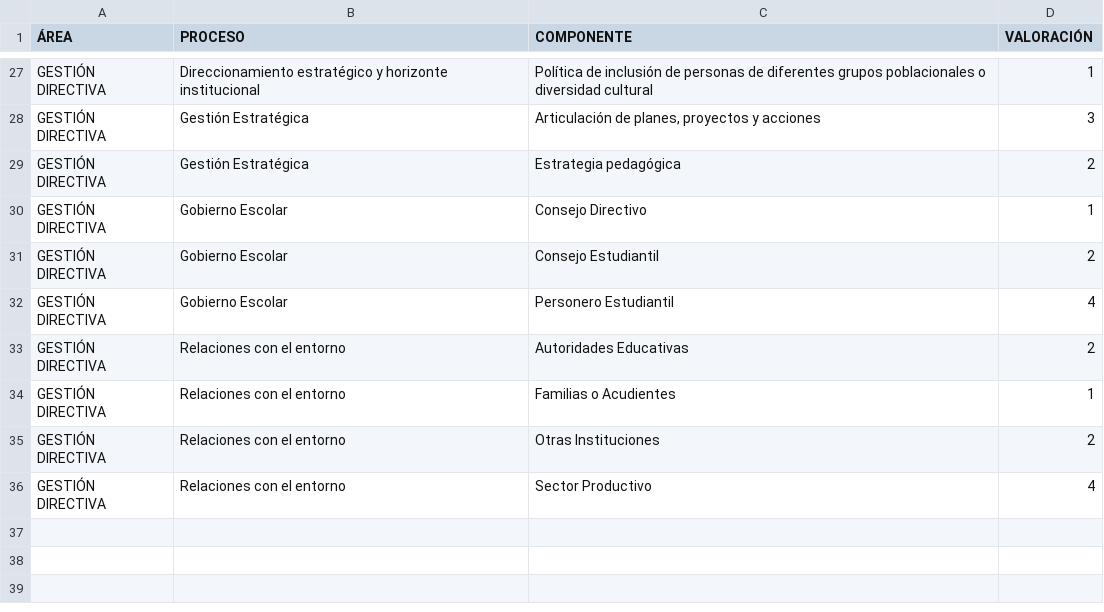
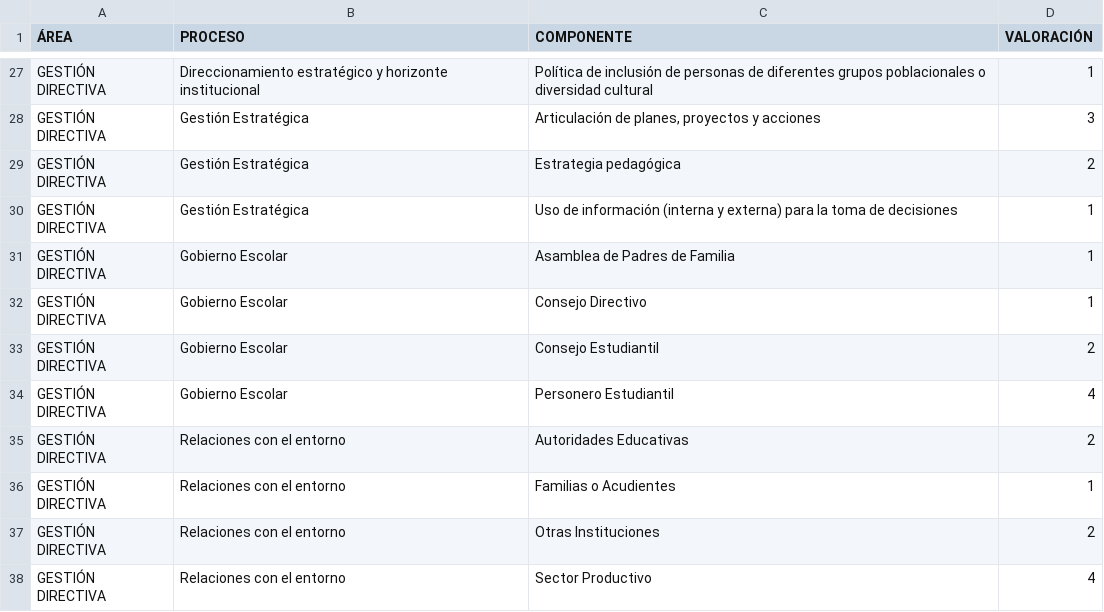
Before and after one commit to tomashs244/encuestas-ecolba, a CSV file: ResultadosEncuesta.csv, drawn as a sheet; only a part is shown, gaps mark what is left out; the diff names each change by its address in the sheet, - before the commit and + after, or states it on an @@ line.

Commit message:
Actualización encuesta 2025-11-10

```diff
--- a/ResultadosEncuesta.csv
+++ b/ResultadosEncuesta.csv
+row 30: GESTIÓN DIRECTIVA | Gestión Estratégica | Uso de información (interna y externa) para la toma de decisiones | 1
+row 31: GESTIÓN DIRECTIVA | Gobierno Escolar | Asamblea de Padres de Familia | 1
```
